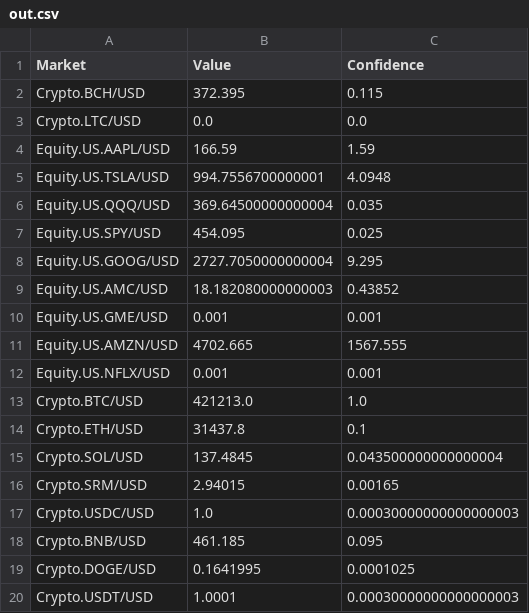
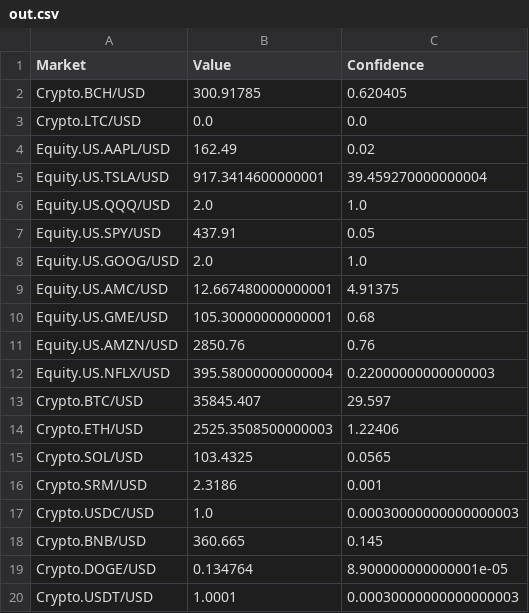
Before and after one commit to LoboSolitario/Furo, a CSV file: out.csv, drawn as a sheet; only a part is shown; the diff covers the shown part only.

```diff
--- a/out.csv
+++ b/out.csv
@@ -1,20 +1,20 @@
 Market,Value,Confidence
-Crypto.BCH/USD,372.395,0.115
+Crypto.BCH/USD,300.91785,0.620405
 Crypto.LTC/USD,0.0,0.0
-Equity.US.AAPL/USD,166.59,1.59
-Equity.US.TSLA/USD,994.7556700000001,4.0948
-Equity.US.QQQ/USD,369.64500000000004,0.035
-Equity.US.SPY/USD,454.095,0.025
-Equity.US.GOOG/USD,2727.7050000000004,9.295
-Equity.US.AMC/USD,18.182080000000003,0.43852
-Equity.US.GME/USD,0.001,0.001
-Equity.US.AMZN/USD,4702.665,1567.555
-Equity.US.NFLX/USD,0.001,0.001
-Crypto.BTC/USD,421213.0,1.0
-Crypto.ETH/USD,31437.8,0.1
-Crypto.SOL/USD,137.4845,0.043500000000000004
-Crypto.SRM/USD,2.94015,0.00165
+Equity.US.AAPL/USD,162.49,0.02
+Equity.US.TSLA/USD,917.3414600000001,39.459270000000004
+Equity.US.QQQ/USD,2.0,1.0
+Equity.US.SPY/USD,437.91,0.05
+Equity.US.GOOG/USD,2.0,1.0
+Equity.US.AMC/USD,12.667480000000001,4.91375
+Equity.US.GME/USD,105.30000000000001,0.68
+Equity.US.AMZN/USD,2850.76,0.76
+Equity.US.NFLX/USD,395.58000000000004,0.22000000000000003
+Crypto.BTC/USD,35845.407,29.597
+Crypto.ETH/USD,2525.3508500000003,1.22406
+Crypto.SOL/USD,103.4325,0.0565
+Crypto.SRM/USD,2.3186,0.001
 Crypto.USDC/USD,1.0,0.00030000000000000003
-Crypto.BNB/USD,461.185,0.095
-Crypto.DOGE/USD,0.1641995,0.0001025
+Crypto.BNB/USD,360.665,0.145
+Crypto.DOGE/USD,0.134764,8.900000000000001e-05
 Crypto.USDT/USD,1.0001,0.00030000000000000003
```
Also changed, not shown: 74 edited cells elsewhere in this file, index.csv, 7 other files.
